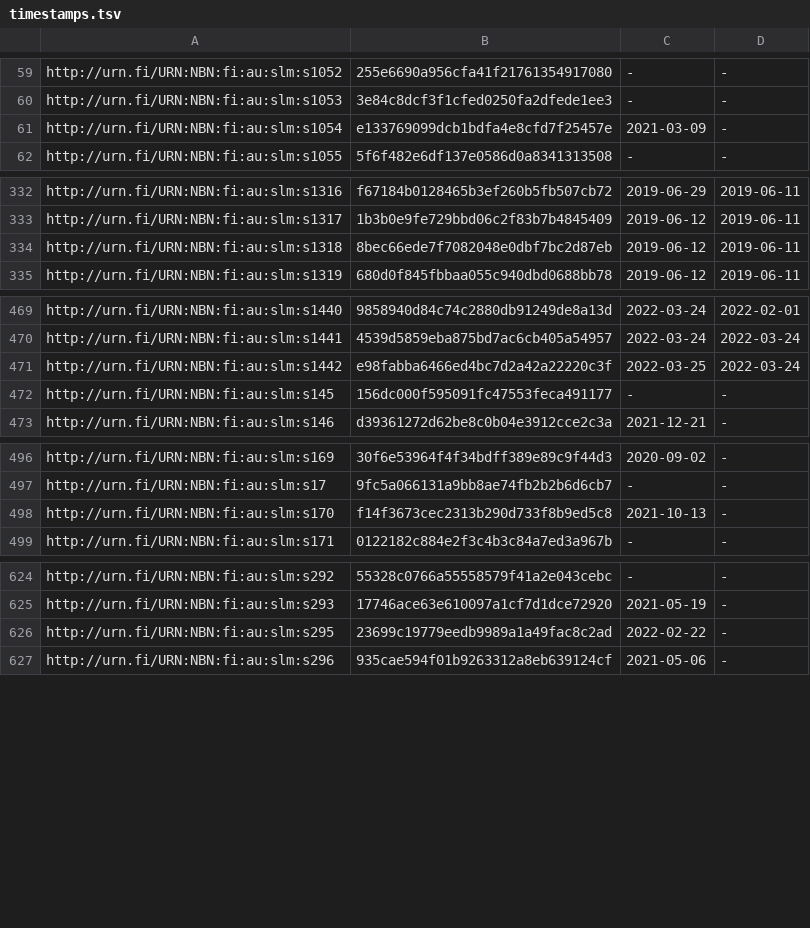
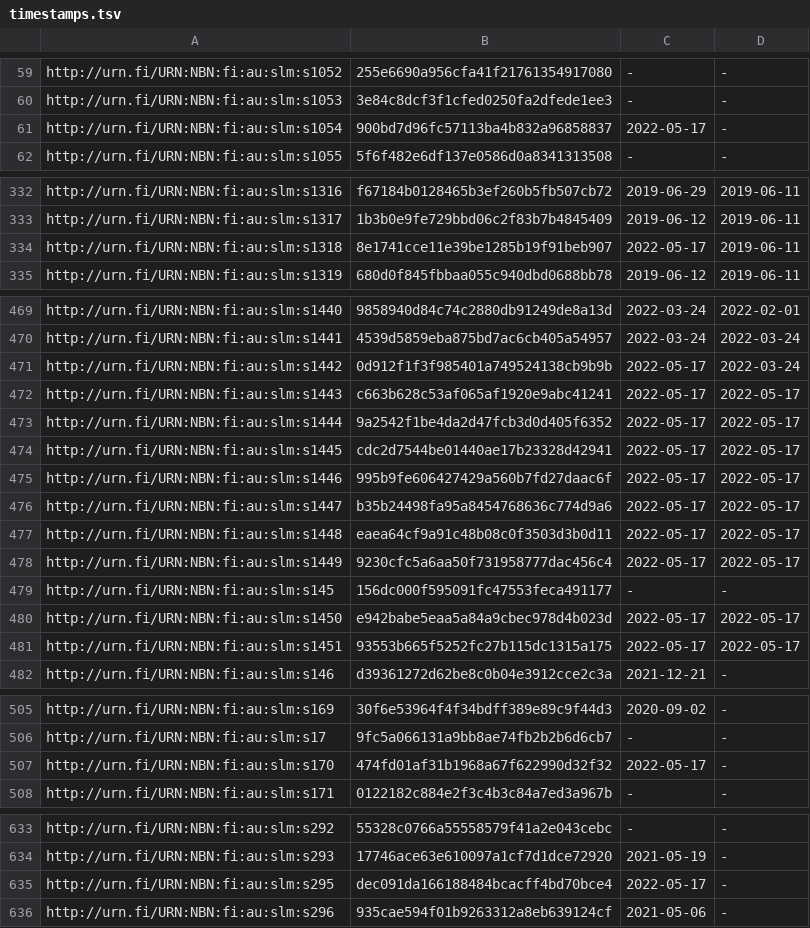
Before and after one commit to NatLibFi/Finto-data, a TSV file: vocabularies/slm/timestamps.tsv, drawn as a sheet; only a part is shown, gaps mark what is left out; the diff covers the shown part only.

```diff
--- a/vocabularies/slm/timestamps.tsv
+++ b/vocabularies/slm/timestamps.tsv
@@ -60,3 +60,3 @@ http://urn.fi/URN:NBN:fi:au:slm:s1052	255e6690a956cfa41f21761354917080	-	-
 http://urn.fi/URN:NBN:fi:au:slm:s1053	3e84c8dcf3f1cfed0250fa2dfede1ee3	-	-
-http://urn.fi/URN:NBN:fi:au:slm:s1054	e133769099dcb1bdfa4e8cfd7f25457e	2021-03-09	-
+http://urn.fi/URN:NBN:fi:au:slm:s1054	900bd7d96fc57113ba4b832a96858837	2022-05-17	-
 http://urn.fi/URN:NBN:fi:au:slm:s1055	5f6f482e6df137e0586d0a8341313508	-	-
@@ -333,3 +333,3 @@ http://urn.fi/URN:NBN:fi:au:slm:s1316	f67184b0128465b3ef260b5fb507cb72	2019-06-2
 http://urn.fi/URN:NBN:fi:au:slm:s1317	1b3b0e9fe729bbd06c2f83b7b4845409	2019-06-12	2019-06-11
-http://urn.fi/URN:NBN:fi:au:slm:s1318	8bec66ede7f7082048e0dbf7bc2d87eb	2019-06-12	2019-06-11
+http://urn.fi/URN:NBN:fi:au:slm:s1318	8e1741cce11e39be1285b19f91beb907	2022-05-17	2019-06-11
 http://urn.fi/URN:NBN:fi:au:slm:s1319	680d0f845fbbaa055c940dbd0688bb78	2019-06-12	2019-06-11
@@ -470,4 +470,13 @@ http://urn.fi/URN:NBN:fi:au:slm:s1440	9858940d84c74c2880db91249de8a13d	2022-03-2
 http://urn.fi/URN:NBN:fi:au:slm:s1441	4539d5859eba875bd7ac6cb405a54957	2022-03-24	2022-03-24
-http://urn.fi/URN:NBN:fi:au:slm:s1442	e98fabba6466ed4bc7d2a42a22220c3f	2022-03-25	2022-03-24
+http://urn.fi/URN:NBN:fi:au:slm:s1442	0d912f1f3f985401a749524138cb9b9b	2022-05-17	2022-03-24
+http://urn.fi/URN:NBN:fi:au:slm:s1443	c663b628c53af065af1920e9abc41241	2022-05-17	2022-05-17
+http://urn.fi/URN:NBN:fi:au:slm:s1444	9a2542f1be4da2d47fcb3d0d405f6352	2022-05-17	2022-05-17
+http://urn.fi/URN:NBN:fi:au:slm:s1445	cdc2d7544be01440ae17b23328d42941	2022-05-17	2022-05-17
+http://urn.fi/URN:NBN:fi:au:slm:s1446	995b9fe606427429a560b7fd27daac6f	2022-05-17	2022-05-17
+http://urn.fi/URN:NBN:fi:au:slm:s1447	b35b24498fa95a8454768636c774d9a6	2022-05-17	2022-05-17
+http://urn.fi/URN:NBN:fi:au:slm:s1448	eaea64cf9a91c48b08c0f3503d3b0d11	2022-05-17	2022-05-17
+http://urn.fi/URN:NBN:fi:au:slm:s1449	9230cfc5a6aa50f731958777dac456c4	2022-05-17	2022-05-17
 http://urn.fi/URN:NBN:fi:au:slm:s145	156dc000f595091fc47553feca491177	-	-
+http://urn.fi/URN:NBN:fi:au:slm:s1450	e942babe5eaa5a84a9cbec978d4b023d	2022-05-17	2022-05-17
+http://urn.fi/URN:NBN:fi:au:slm:s1451	93553b665f5252fc27b115dc1315a175	2022-05-17	2022-05-17
 http://urn.fi/URN:NBN:fi:au:slm:s146	d39361272d62be8c0b04e3912cce2c3a	2021-12-21	-
@@ -497,3 +506,3 @@ http://urn.fi/URN:NBN:fi:au:slm:s169	30f6e53964f4f34bdff389e89c9f44d3	2020-09-02
 http://urn.fi/URN:NBN:fi:au:slm:s17	9fc5a066131a9bb8ae74fb2b2b6d6cb7	-	-
-http://urn.fi/URN:NBN:fi:au:slm:s170	f14f3673cec2313b290d733f8b9ed5c8	2021-10-13	-
+http://urn.fi/URN:NBN:fi:au:slm:s170	474fd01af31b1968a67f622990d32f32	2022-05-17	-
 http://urn.fi/URN:NBN:fi:au:slm:s171	0122182c884e2f3c4b3c84a7ed3a967b	-	-
@@ -625,3 +634,3 @@ http://urn.fi/URN:NBN:fi:au:slm:s292	55328c0766a55558579f41a2e043cebc	-	-
 http://urn.fi/URN:NBN:fi:au:slm:s293	17746ace63e610097a1cf7d1dce72920	2021-05-19	-
-http://urn.fi/URN:NBN:fi:au:slm:s295	23699c19779eedb9989a1a49fac8c2ad	2022-02-22	-
+http://urn.fi/URN:NBN:fi:au:slm:s295	dec091da166188484bcacff4bd70bce4	2022-05-17	-
 http://urn.fi/URN:NBN:fi:au:slm:s296	935cae594f01b9263312a8eb639124cf	2021-05-06	-
```
Also changed, not shown: 10 edited cells elsewhere in this file, 3 other files.
